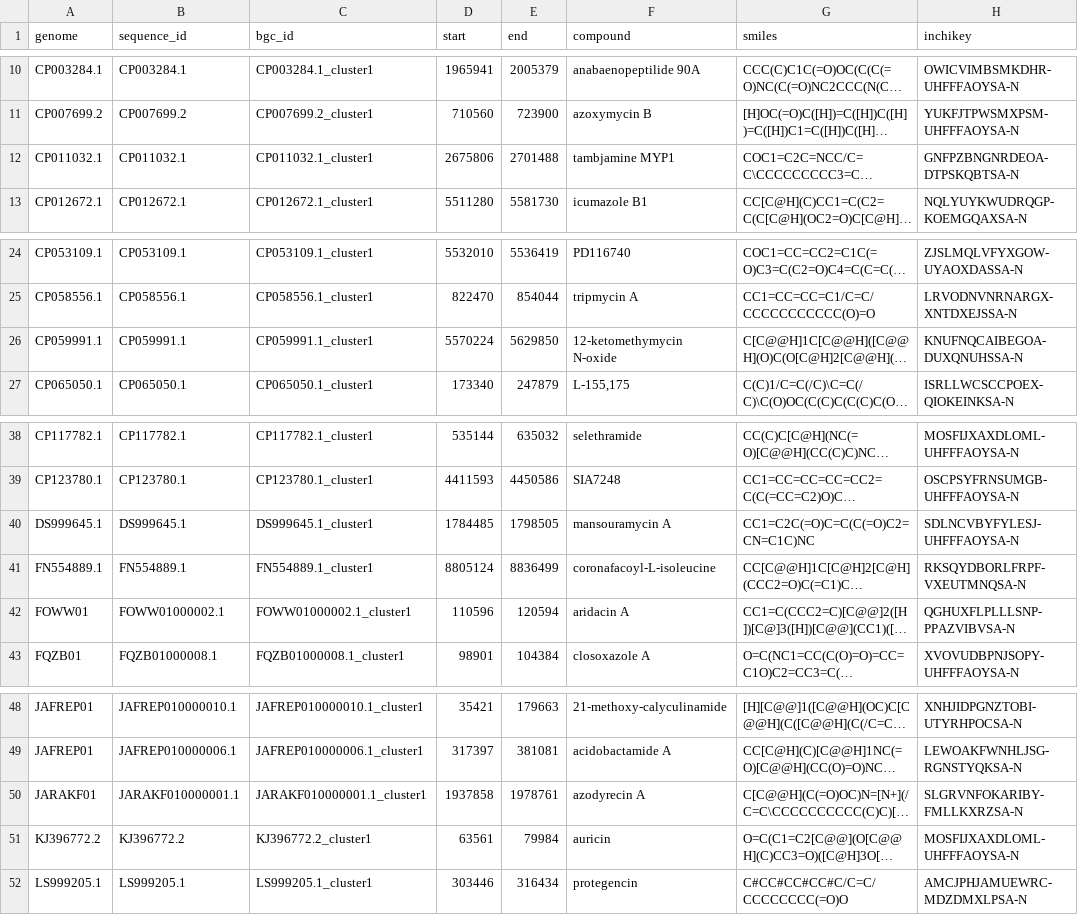
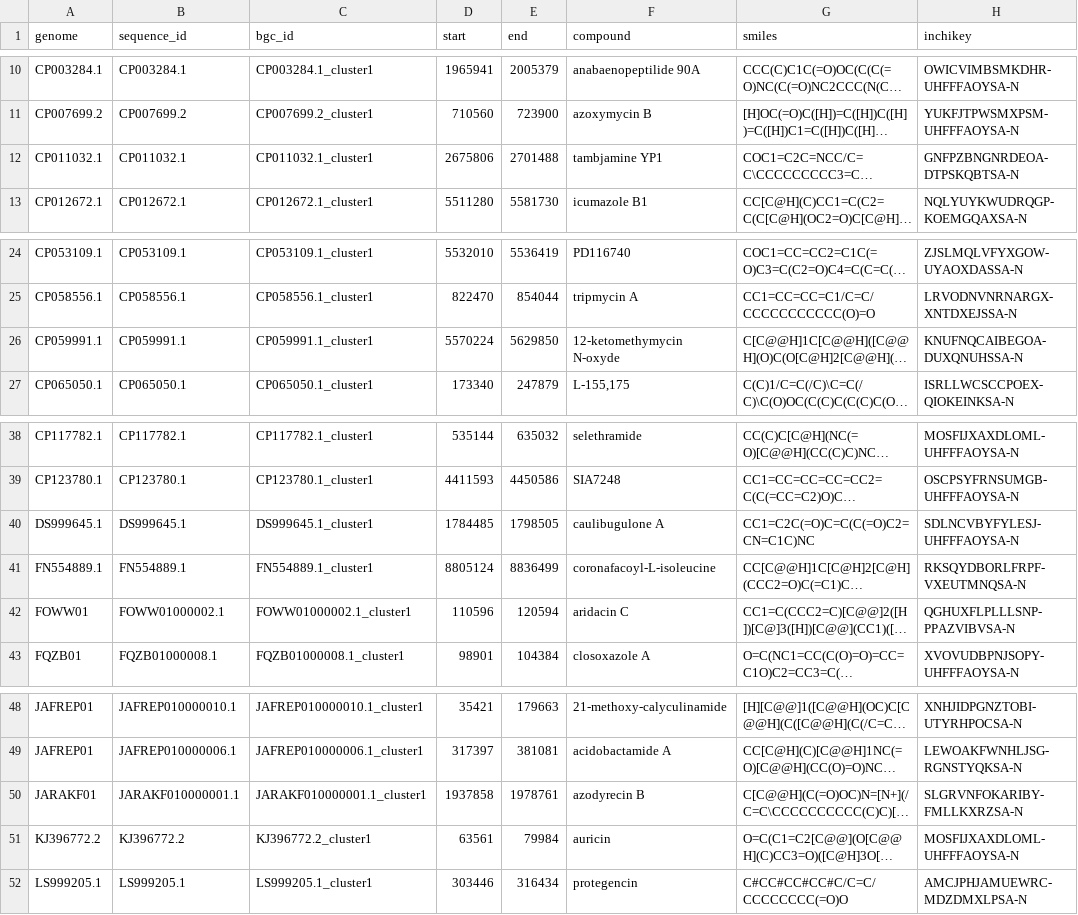
Before and after one commit to zellerlab/CHAMOIS, a TSV file: data/datasets/native/coordinates.tsv, drawn as a sheet; only a part is shown, gaps mark what is left out; long unchanged cells end in …; the diff names each change by its address in the sheet, - before the commit and + after, or states it on an @@ line.

Commit message:
Fix compound names in native dataset coordinates [ci skip]

```diff
--- a/data/datasets/native/coordinates.tsv
+++ b/data/datasets/native/coordinates.tsv
-F12 (compound): tambjamine MYP1
+F12 (compound): tambjamine YP1
-F26 (compound): 12-ketomethymycin N-oxide
+F26 (compound): 12-ketomethymycin N-oxyde
-F40 (compound): mansouramycin A
+F40 (compound): caulibugulone A
-F42 (compound): aridacin A
+F42 (compound): aridacin C
-F50 (compound): azodyrecin A
+F50 (compound): azodyrecin B
```
